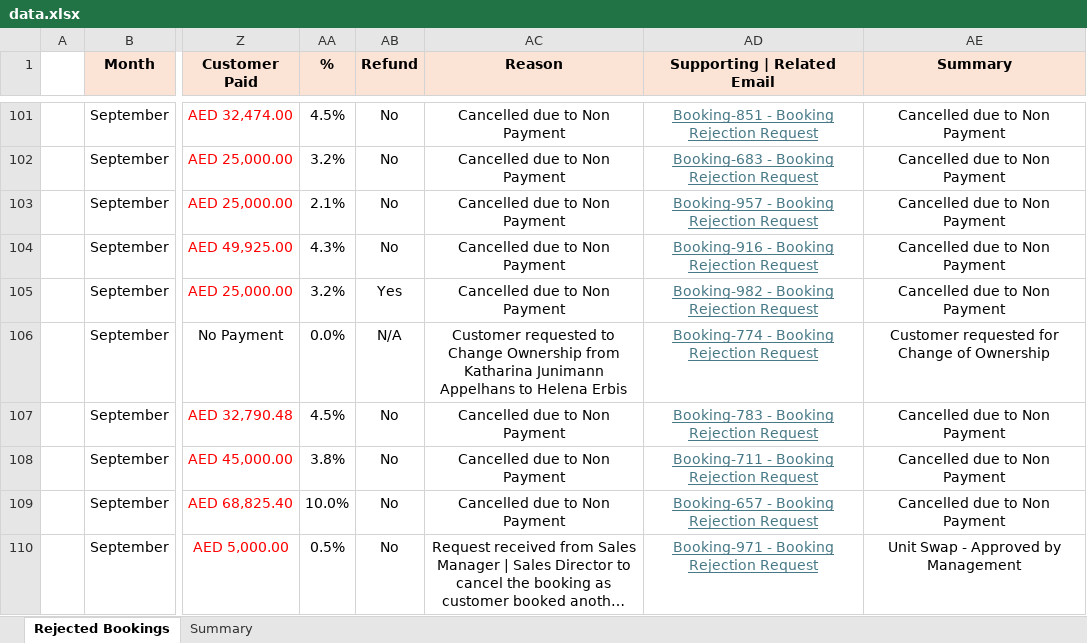
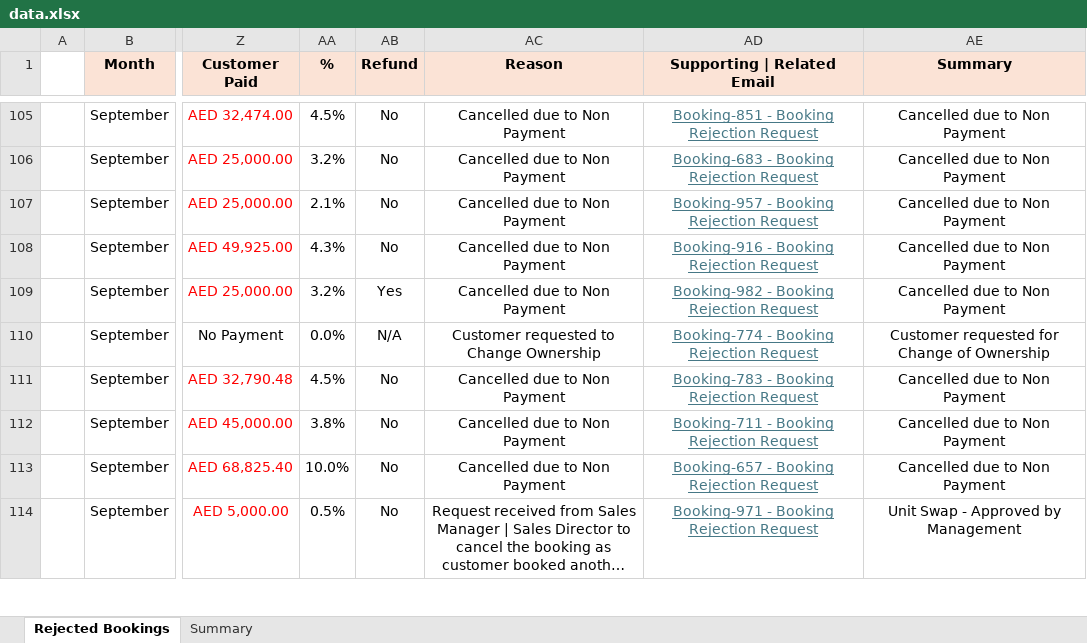
Before and after one commit to emmanuel-n-araujo/Rejected-Bookings, an Excel workbook: data.xlsx, sheet Rejected Bookings, drawn as a sheet; only a part is shown, gaps mark what is left out; long unchanged cells end in …; values as stored, in another font and other column widths than the file's, no borders; charts and pictures and conditional formats not drawn; addresses are those after the commit; the diff covers the shown part only; the diff names each change by its address in the sheet, - before the commit and + after, or states it on an @@ line.

Commit message:
Update source data: data.xlsx

```diff
--- a/data.xlsx (sheet Rejected Bookings)
+++ b/data.xlsx (sheet Rejected Bookings)
-AC110 (Reason): …Change Ownership from Katharina Junimann Appelhans to Helena Erbis
+AC110 (Reason): …Change Ownership
```
Also changed, not shown: 4 added rows and 16 edited cells elsewhere in this sheet, formulas that keep their value, charts or pictures.
